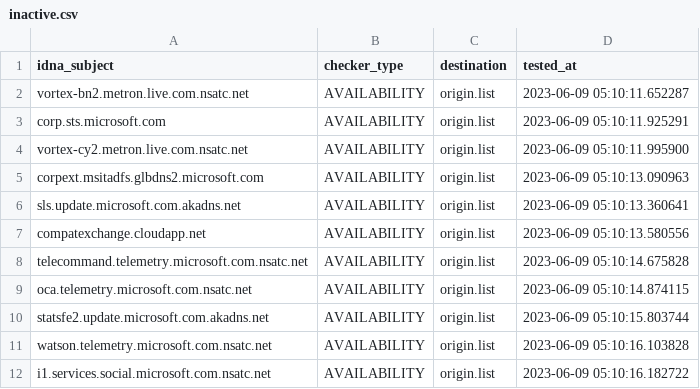
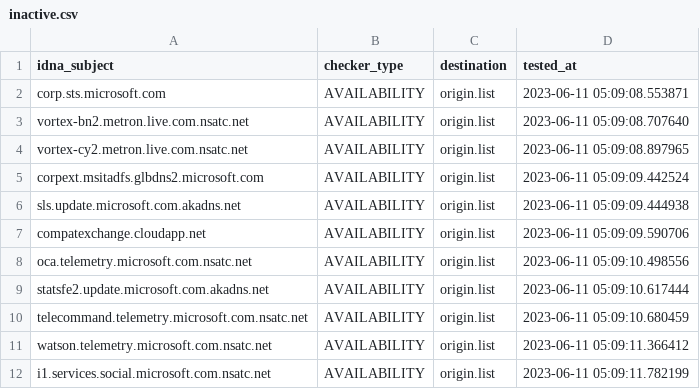
Before and after one commit to dead-hosts/hosts_git_tyzbit, a CSV file: .pyfunceble/inactive.csv, drawn as a sheet.

```diff
--- a/.pyfunceble/inactive.csv
+++ b/.pyfunceble/inactive.csv
@@ -1,12 +1,12 @@
 idna_subject,checker_type,destination,tested_at
-vortex-bn2.metron.live.com.nsatc.net,AVAILABILITY,origin.list,2023-06-09 05:10:11.652287
-corp.sts.microsoft.com,AVAILABILITY,origin.list,2023-06-09 05:10:11.925291
-vortex-cy2.metron.live.com.nsatc.net,AVAILABILITY,origin.list,2023-06-09 05:10:11.995900
-corpext.msitadfs.glbdns2.microsoft.com,AVAILABILITY,origin.list,2023-06-09 05:10:13.090963
-sls.update.microsoft.com.akadns.net,AVAILABILITY,origin.list,2023-06-09 05:10:13.360641
-compatexchange.cloudapp.net,AVAILABILITY,origin.list,2023-06-09 05:10:13.580556
-telecommand.telemetry.microsoft.com.nsatc.net,AVAILABILITY,origin.list,2023-06-09 05:10:14.675828
-oca.telemetry.microsoft.com.nsatc.net,AVAILABILITY,origin.list,2023-06-09 05:10:14.874115
-statsfe2.update.microsoft.com.akadns.net,AVAILABILITY,origin.list,2023-06-09 05:10:15.803744
-watson.telemetry.microsoft.com.nsatc.net,AVAILABILITY,origin.list,2023-06-09 05:10:16.103828
-i1.services.social.microsoft.com.nsatc.net,AVAILABILITY,origin.list,2023-06-09 05:10:16.182722
+corp.sts.microsoft.com,AVAILABILITY,origin.list,2023-06-11 05:09:08.553871
+vortex-bn2.metron.live.com.nsatc.net,AVAILABILITY,origin.list,2023-06-11 05:09:08.707640
+vortex-cy2.metron.live.com.nsatc.net,AVAILABILITY,origin.list,2023-06-11 05:09:08.897965
+corpext.msitadfs.glbdns2.microsoft.com,AVAILABILITY,origin.list,2023-06-11 05:09:09.442524
+sls.update.microsoft.com.akadns.net,AVAILABILITY,origin.list,2023-06-11 05:09:09.444938
+compatexchange.cloudapp.net,AVAILABILITY,origin.list,2023-06-11 05:09:09.590706
+oca.telemetry.microsoft.com.nsatc.net,AVAILABILITY,origin.list,2023-06-11 05:09:10.498556
+statsfe2.update.microsoft.com.akadns.net,AVAILABILITY,origin.list,2023-06-11 05:09:10.617444
+telecommand.telemetry.microsoft.com.nsatc.net,AVAILABILITY,origin.list,2023-06-11 05:09:10.680459
+watson.telemetry.microsoft.com.nsatc.net,AVAILABILITY,origin.list,2023-06-11 05:09:11.366412
+i1.services.social.microsoft.com.nsatc.net,AVAILABILITY,origin.list,2023-06-11 05:09:11.782199
```
Also changed, not shown: 9 other files.
